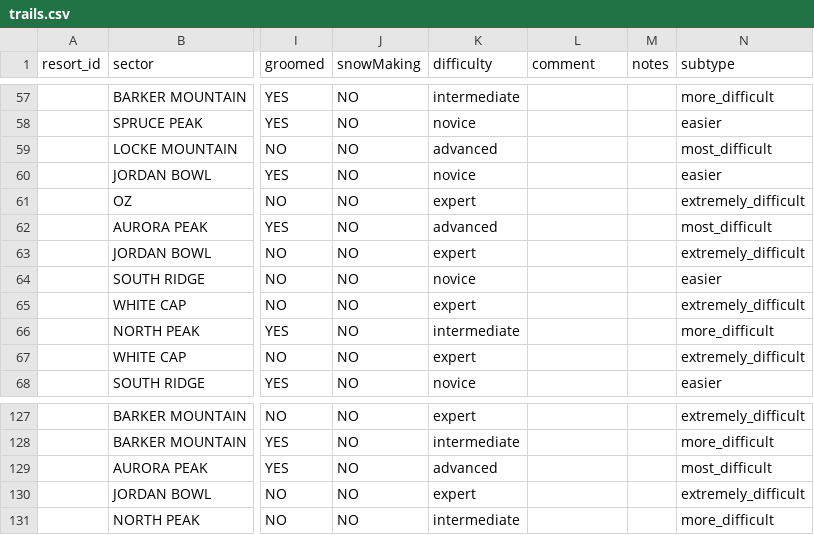
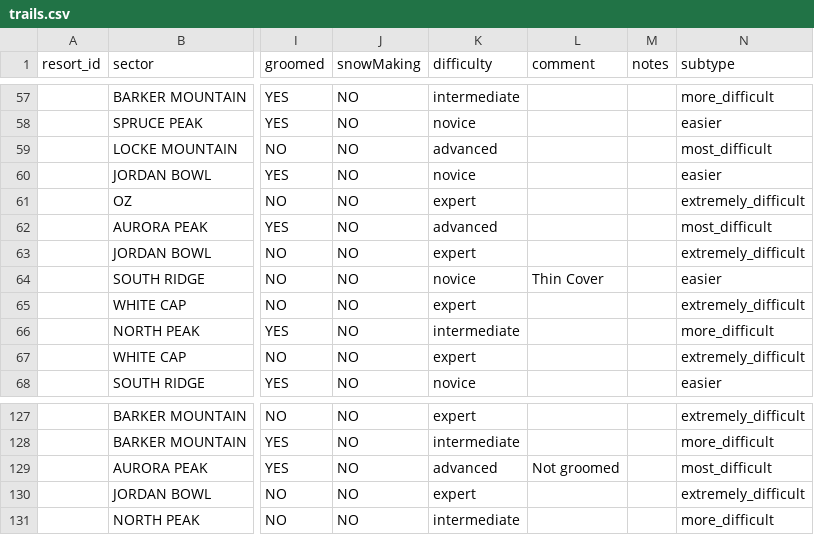
Before and after one commit to abkfenris/SundayRiverConditions, a CSV file: trails.csv, drawn as a sheet; only a part is shown, gaps mark what is left out; the diff covers the shown part only; the diff names each change by its address in the sheet, - before the commit and + after, or states it on an @@ line.

```diff
--- a/trails.csv
+++ b/trails.csv
-L64 (comment): (empty)
+L64 (comment): Thin Cover
-L129 (comment): (empty)
+L129 (comment): Not groomed
```
Also changed, not shown: 14 edited cells elsewhere in this file, lifts.csv, 1 other file.
